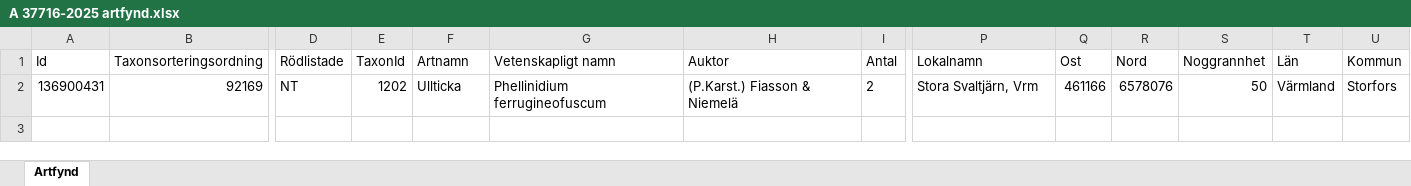
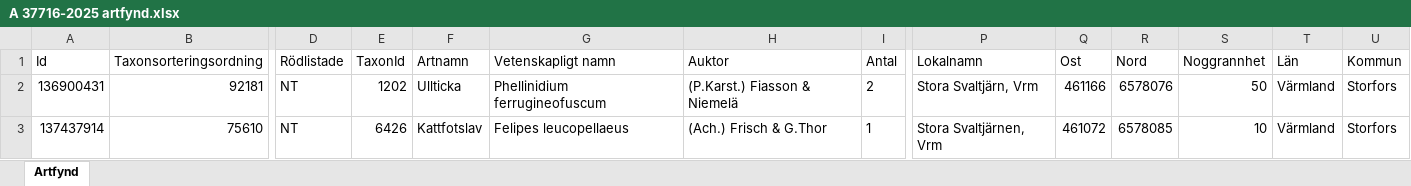
Before and after one commit to klasma/Logging_1760, an Excel workbook: artfynd/A 37716-2025 artfynd.xlsx, sheet Artfynd, drawn as a sheet; only a part is shown, gaps mark what is left out; values as stored, in another font and other column widths than the file's, no borders; rows hold the shown columns only; the diff names each change by its address in the sheet, - before the commit and + after, or states it on an @@ line.

```diff
--- a/artfynd/A 37716-2025 artfynd.xlsx (sheet Artfynd)
+++ b/artfynd/A 37716-2025 artfynd.xlsx (sheet Artfynd)
-B2 (Taxonsorteringsordning): 92169
+B2 (Taxonsorteringsordning): 92181
+row 3: 137437914 | 75610 | NT | 6426 | Kattfotslav | Felipes leucopellaeus | (Ach.) Frisch & G.Thor | 1 | Stora Svaltjärnen, Vrm | 461072 | 6578085 | 10 | Värmland | Storfors
```
Also changed, not shown: artfynd/A 21111-2025 artfynd.xlsx, artfynd/A 39769-2026 artfynd.xlsx, 51 other files.
